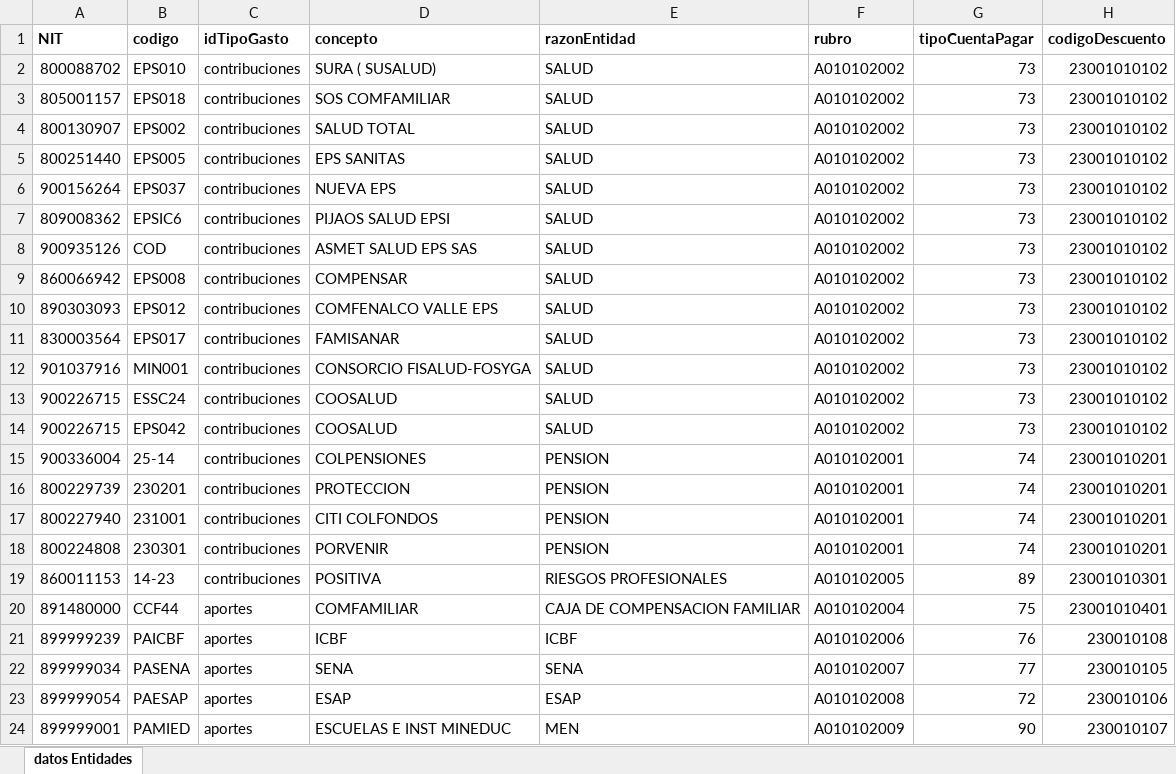
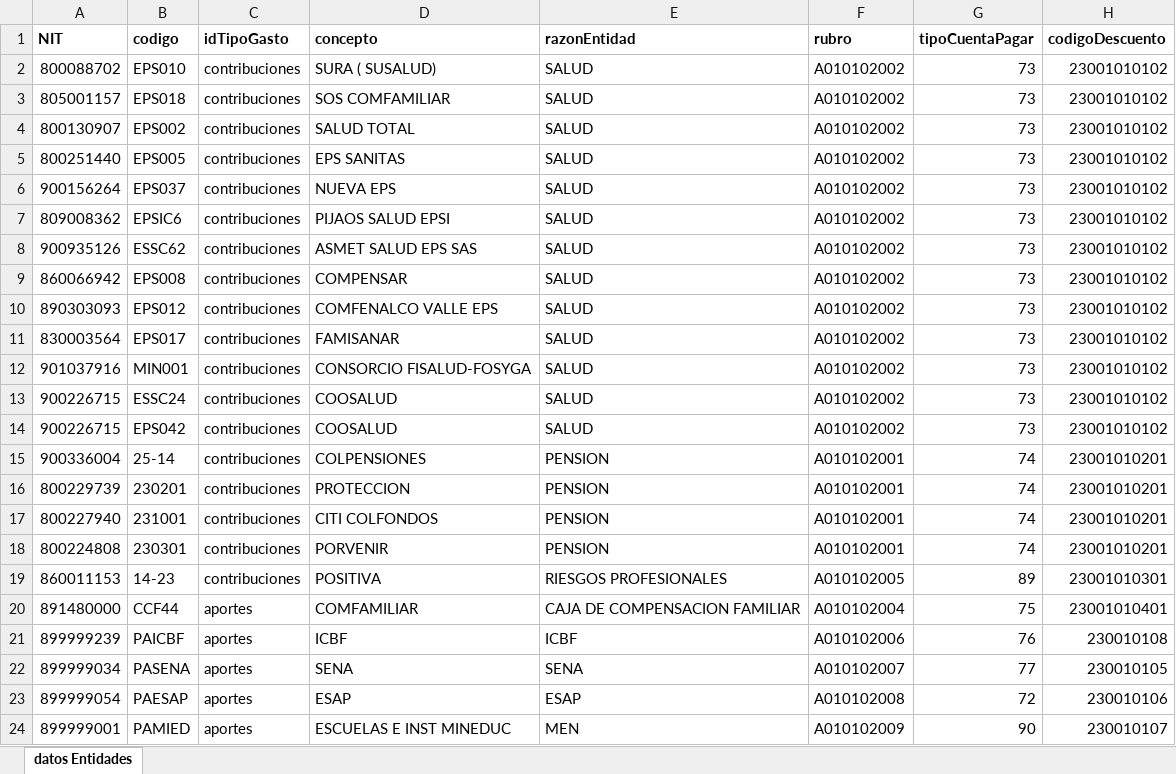
Before and after one commit to nicolasae/Proyecto-Pago-Seguridad-Social, an Excel workbook: Proyecto Pago Seguridad Social/django_project_pss/media/datos_entidades.xlsx, sheet datos Entidades, drawn as a sheet; values as stored, in another font and other column widths than the file's, no borders; the diff names each change by its address in the sheet, - before the commit and + after, or states it on an @@ line.

```diff
--- a/Proyecto Pago Seguridad Social/django_project_pss/media/datos_entidades.xlsx (sheet datos Entidades)
+++ b/Proyecto Pago Seguridad Social/django_project_pss/media/datos_entidades.xlsx (sheet datos Entidades)
-B8 (codigo): COD
+B8 (codigo): ESSC62
```
Also changed, not shown: 3 other files.
